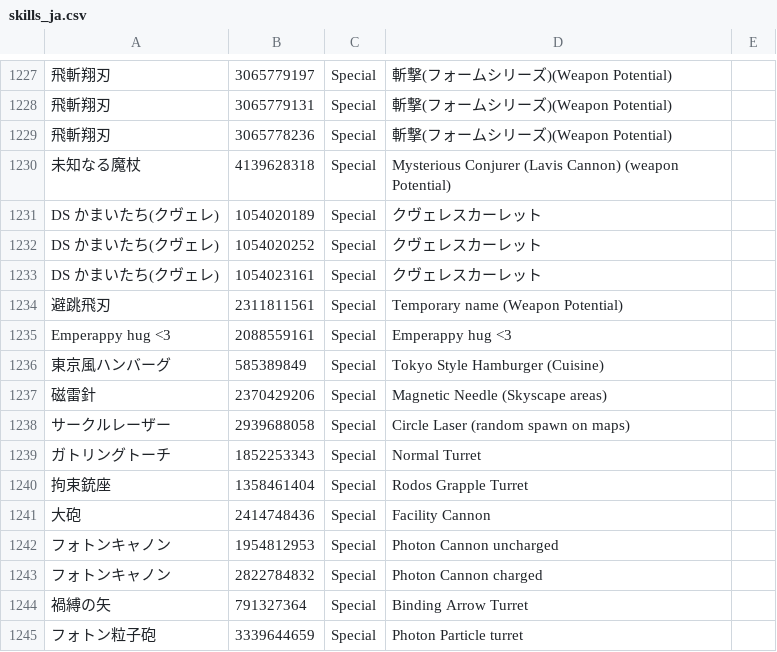
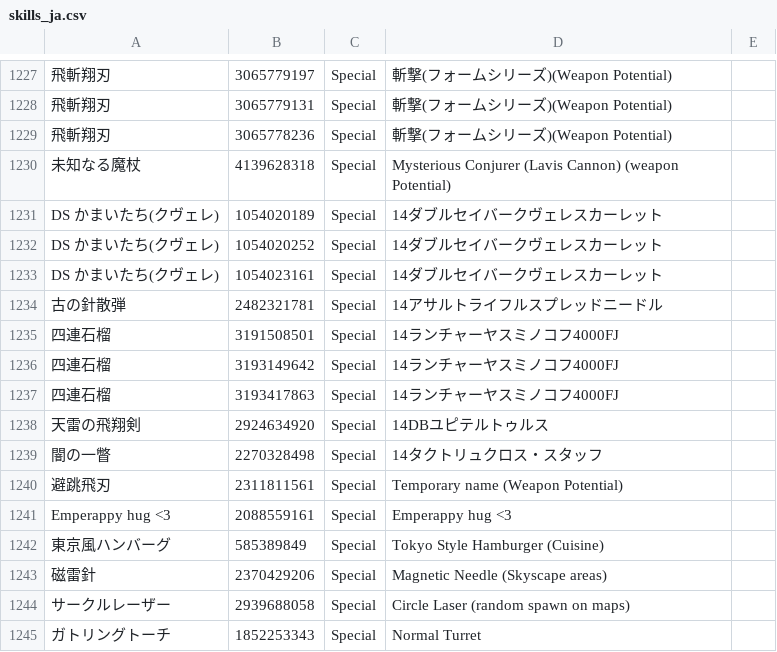
Before and after one commit to Remon-7L/Remon-7L.github.io, a CSV file: skills_ja.csv, drawn as a sheet; only a part is shown, gaps mark what is left out; the shorter side is filled out with more unchanged rows; the diff covers the shown part only; the diff names each change by its address in the sheet, - before the commit and + after, or states it on an @@ line.

```diff
--- a/skills_ja.csv
+++ b/skills_ja.csv
-D1231:D1233: クヴェレスカーレット
+D1231:D1233: 14ダブルセイバークヴェレスカーレット
+row 1234: 古の針散弾 | 2482321781 | Special | 14アサルトライフルスプレッドニードル
+row 1235: 四連石榴 | 3191508501 | Special | 14ランチャーヤスミノコフ4000FJ
+row 1236: 四連石榴 | 3193149642 | Special | 14ランチャーヤスミノコフ4000FJ
+row 1237: 四連石榴 | 3193417863 | Special | 14ランチャーヤスミノコフ4000FJ
+row 1238: 天雷の飛翔剣 | 2924634920 | Special | 14DBユピテルトゥルス
+row 1239: 闇の一瞥 | 2270328498 | Special | 14タクトリュクロス・スタッフ
```
Also changed, not shown: 23 added rows and 1 edited cell elsewhere in this file.
